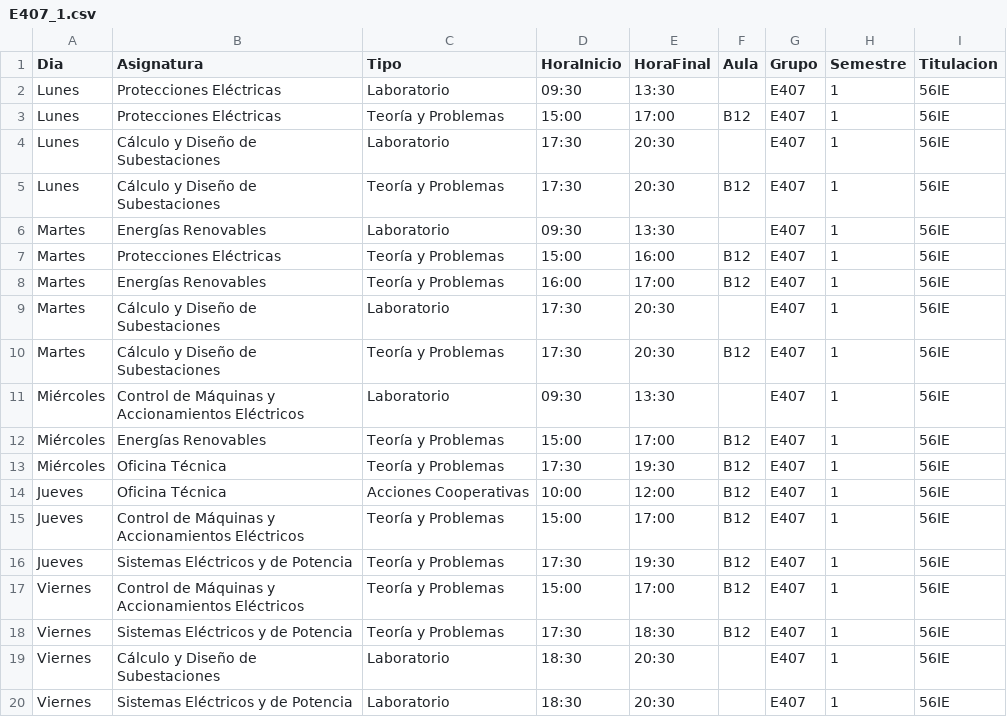
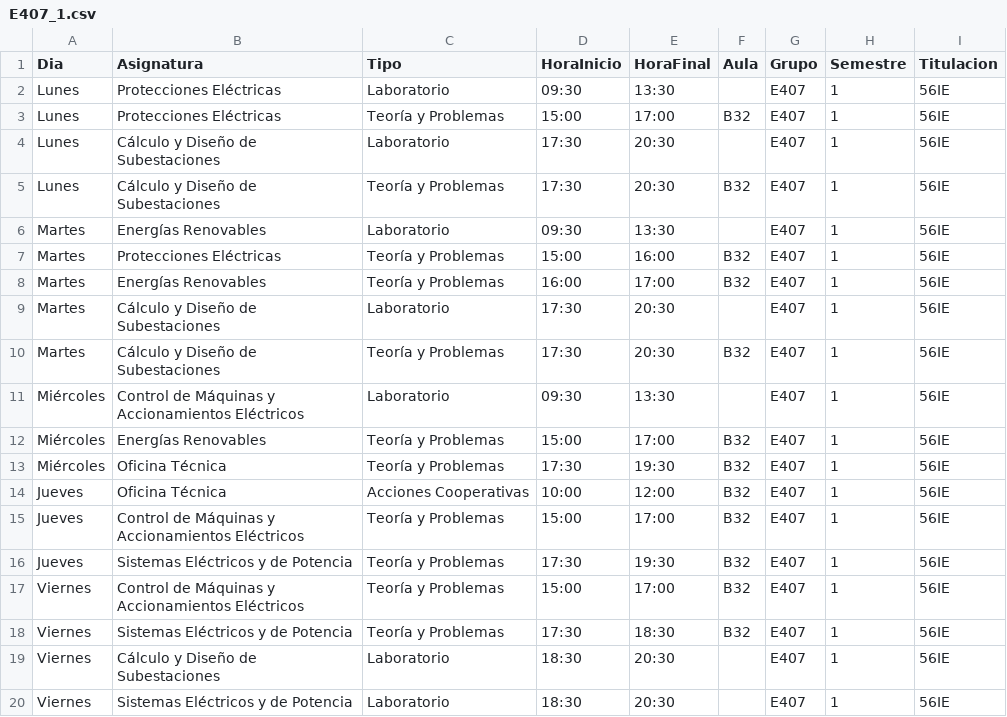
Before and after one commit to SOA-ETSIDI/horarios, a CSV file: csv/E407_1.csv, drawn as a sheet.

Commit message:
Actualiza horarios y aulas

```diff
--- a/csv/E407_1.csv
+++ b/csv/E407_1.csv
@@ -2,18 +2,18 @@
 "Lunes";"Protecciones Eléctricas";"Laboratorio";"09:30";"13:30";"";"E407";1;"56IE"
-"Lunes";"Protecciones Eléctricas";"Teoría y Problemas";"15:00";"17:00";"B12";"E407";1;"56IE"
+"Lunes";"Protecciones Eléctricas";"Teoría y Problemas";"15:00";"17:00";"B32";"E407";1;"56IE"
 "Lunes";"Cálculo y Diseño de Subestaciones";"Laboratorio";"17:30";"20:30";"";"E407";1;"56IE"
-"Lunes";"Cálculo y Diseño de Subestaciones";"Teoría y Problemas";"17:30";"20:30";"B12";"E407";1;"56IE"
+"Lunes";"Cálculo y Diseño de Subestaciones";"Teoría y Problemas";"17:30";"20:30";"B32";"E407";1;"56IE"
 "Martes";"Energías Renovables";"Laboratorio";"09:30";"13:30";"";"E407";1;"56IE"
-"Martes";"Protecciones Eléctricas";"Teoría y Problemas";"15:00";"16:00";"B12";"E407";1;"56IE"
-"Martes";"Energías Renovables";"Teoría y Problemas";"16:00";"17:00";"B12";"E407";1;"56IE"
+"Martes";"Protecciones Eléctricas";"Teoría y Problemas";"15:00";"16:00";"B32";"E407";1;"56IE"
+"Martes";"Energías Renovables";"Teoría y Problemas";"16:00";"17:00";"B32";"E407";1;"56IE"
 "Martes";"Cálculo y Diseño de Subestaciones";"Laboratorio";"17:30";"20:30";"";"E407";1;"56IE"
-"Martes";"Cálculo y Diseño de Subestaciones";"Teoría y Problemas";"17:30";"20:30";"B12";"E407";1;"56IE"
+"Martes";"Cálculo y Diseño de Subestaciones";"Teoría y Problemas";"17:30";"20:30";"B32";"E407";1;"56IE"
 "Miércoles";"Control de Máquinas y Accionamientos Eléctricos";"Laboratorio";"09:30";"13:30";"";"E407";1;"56IE"
-"Miércoles";"Energías Renovables";"Teoría y Problemas";"15:00";"17:00";"B12";"E407";1;"56IE"
-"Miércoles";"Oficina Técnica";"Teoría y Problemas";"17:30";"19:30";"B12";"E407";1;"56IE"
-"Jueves";"Oficina Técnica";"Acciones Cooperativas";"10:00";"12:00";"B12";"E407";1;"56IE"
-"Jueves";"Control de Máquinas y Accionamientos Eléctricos";"Teoría y Problemas";"15:00";"17:00";"B12";"E407";1;"56IE"
-"Jueves";"Sistemas Eléctricos y de Potencia";"Teoría y Problemas";"17:30";"19:30";"B12";"E407";1;"56IE"
-"Viernes";"Control de Máquinas y Accionamientos Eléctricos";"Teoría y Problemas";"15:00";"17:00";"B12";"E407";1;"56IE"
-"Viernes";"Sistemas Eléctricos y de Potencia";"Teoría y Problemas";"17:30";"18:30";"B12";"E407";1;"56IE"
+"Miércoles";"Energías Renovables";"Teoría y Problemas";"15:00";"17:00";"B32";"E407";1;"56IE"
+"Miércoles";"Oficina Técnica";"Teoría y Problemas";"17:30";"19:30";"B32";"E407";1;"56IE"
+"Jueves";"Oficina Técnica";"Acciones Cooperativas";"10:00";"12:00";"B32";"E407";1;"56IE"
+"Jueves";"Control de Máquinas y Accionamientos Eléctricos";"Teoría y Problemas";"15:00";"17:00";"B32";"E407";1;"56IE"
+"Jueves";"Sistemas Eléctricos y de Potencia";"Teoría y Problemas";"17:30";"19:30";"B32";"E407";1;"56IE"
+"Viernes";"Control de Máquinas y Accionamientos Eléctricos";"Teoría y Problemas";"15:00";"17:00";"B32";"E407";1;"56IE"
+"Viernes";"Sistemas Eléctricos y de Potencia";"Teoría y Problemas";"17:30";"18:30";"B32";"E407";1;"56IE"
 "Viernes";"Cálculo y Diseño de Subestaciones";"Laboratorio";"18:30";"20:30";"";"E407";1;"56IE"
```
Also changed, not shown: 4 other files.
